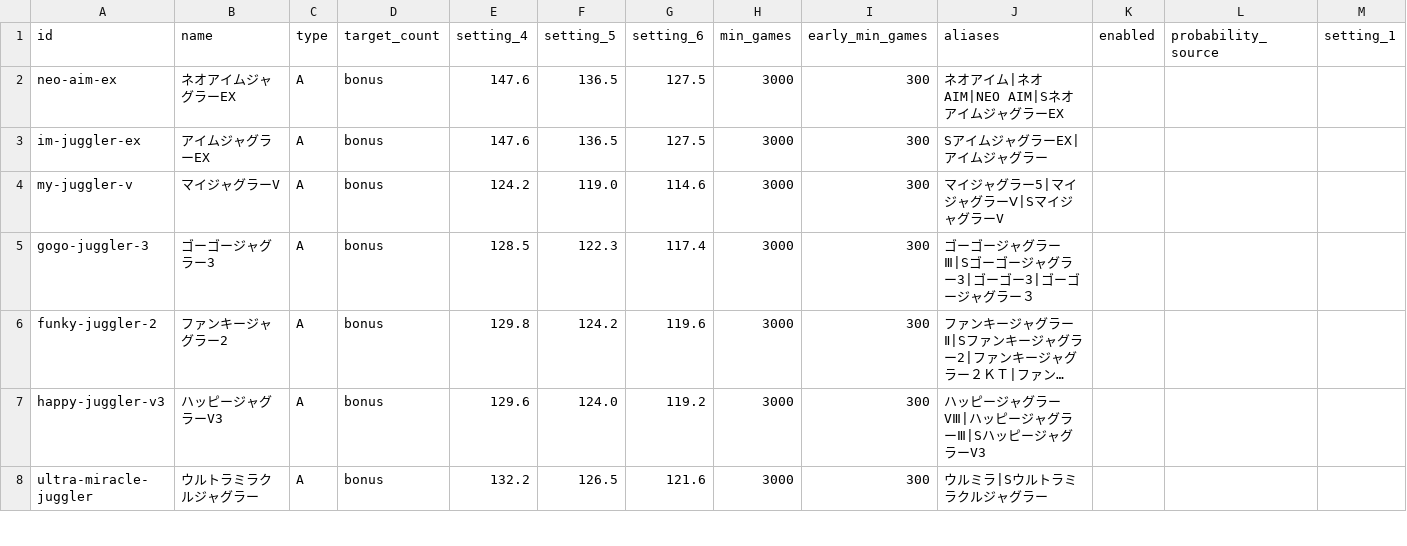
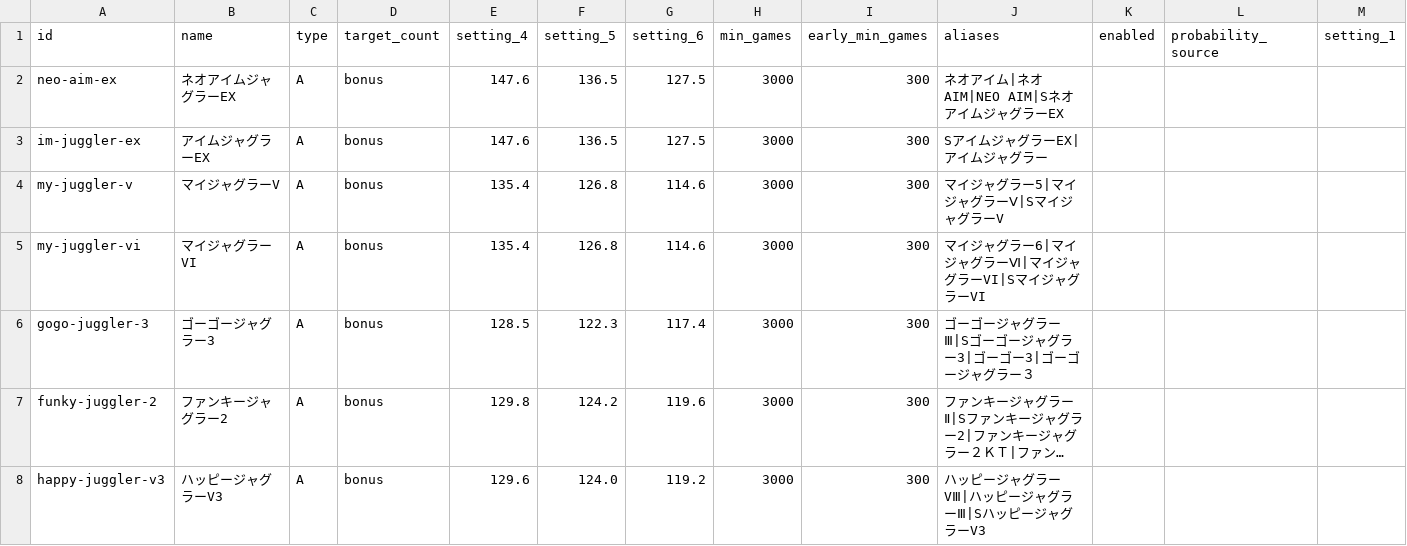
Before and after one commit to 0221Yoshinari/suro-goku, a CSV file: config/machines_settings.csv, drawn as a sheet; only a part is shown; the shorter side is filled out with more unchanged rows; long unchanged cells end in …; rows hold the shown columns only; the diff names each change by its address in the sheet, - before the commit and + after, or states it on an @@ line.

```diff
--- a/config/machines_settings.csv
+++ b/config/machines_settings.csv
-E4 (setting_4): 124.2
+E4 (setting_4): 135.4
-F4 (setting_5): 119.0
+F4 (setting_5): 126.8
+row 5: my-juggler-vi | マイジャグラーVI | A | bonus | 135.4 | 126.8 | 114.6 | 3000 | 300 | マイジャグラー6|マイジャグラーⅥ|マイジャグラーVI|SマイジャグラーVI
```
Also changed, not shown: 12 other files.
